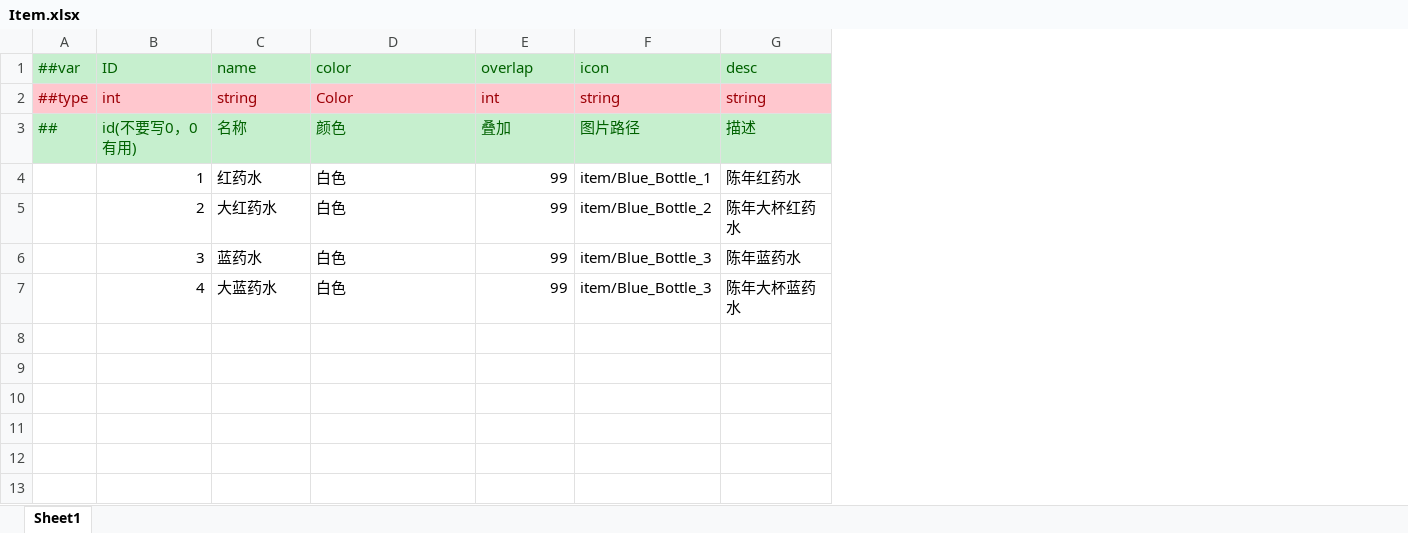
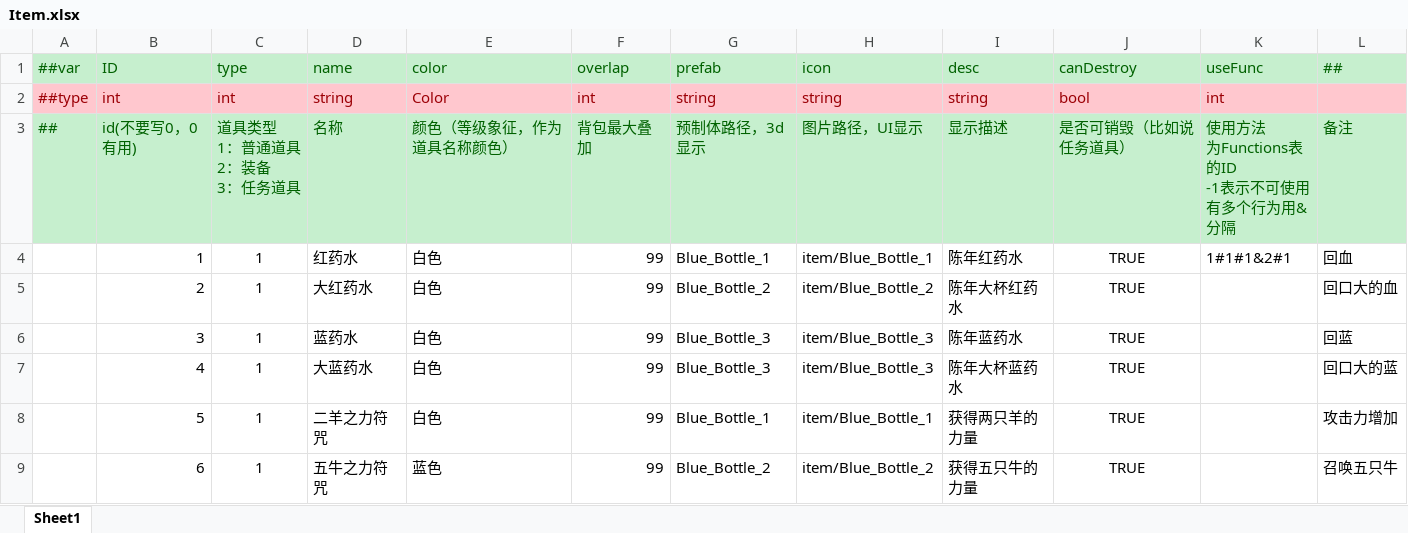
Before and after one commit to Medivhm/SkillCode, an Excel workbook: 转json/Tables/Item.xlsx, sheet Sheet1, drawn as a sheet; values as stored, in another font and other column widths than the file's, no borders; addresses are those after the commit; ↵ is a line break in a cell; the diff names each change by its address in the sheet, - before the commit and + after, or states it on an @@ line.

```diff
--- a/转json/Tables/Item.xlsx (sheet Sheet1)
+++ b/转json/Tables/Item.xlsx (sheet Sheet1)
+column C (type), rows 2-7: int | 道具类型 ↵ 1：普通道具 ↵ 2：装备 ↵ 3：任务道具 | 1 | 1 | 1 | 1
+column G (prefab), rows 2-7: string | 预制体路径，3d显示 | Blue_Bottle_1 | Blue_Bottle_2 | Blue_Bottle_3 | Blue_Bottle_3
+column J (canDestroy), rows 2-7: bool | 是否可销毁（比如说任务道具） | TRUE | TRUE | TRUE | TRUE
+column K (useFunc), rows 2-4: int | 使用方法 ↵ 为Functions表的ID ↵ -1表示不可使用 ↵ 有多个行为用&分隔 | 1#1#1&2#1
+column L (##), rows 3-7: 备注 | 回血 | 回口大的血 | 回蓝 | 回口大的蓝
-E3 (color): 颜色
+E3 (color): 颜色（等级象征，作为道具名称颜色）
-F3 (overlap): 叠加
+F3 (overlap): 背包最大叠加
-H3 (icon): 图片路径
+H3 (icon): 图片路径，UI显示
-I3 (desc): 描述
+I3 (desc): 显示描述
+row 8:  | 5 | 1 | 二羊之力符咒 | 白色 | 99 | Blue_Bottle_1 | item/Blue_Bottle_1 | 获得两只羊的力量 | TRUE |  | 攻击力增加
+row 9:  | 6 | 1 | 五牛之力符咒 | 蓝色 | 99 | Blue_Bottle_2 | item/Blue_Bottle_2 | 获得五只牛的力量 | TRUE |  | 召唤五只牛
```
Also changed, not shown: 转json/Tables/Carrier.xlsx, 转json/Tables/Functions.xlsx, 29 other files.
